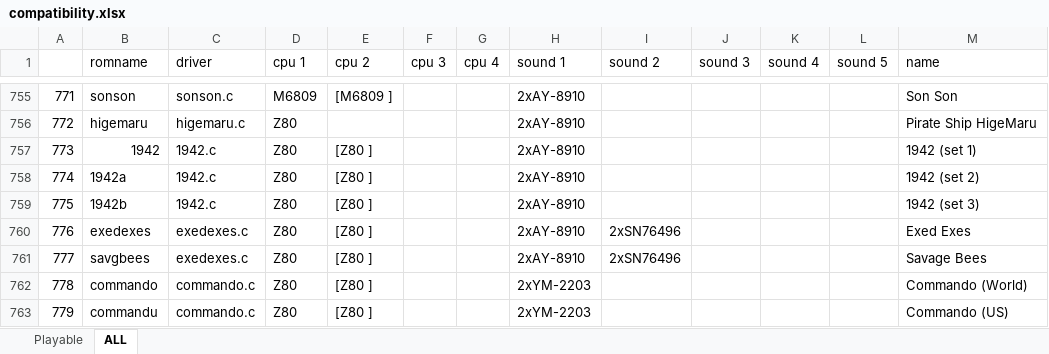
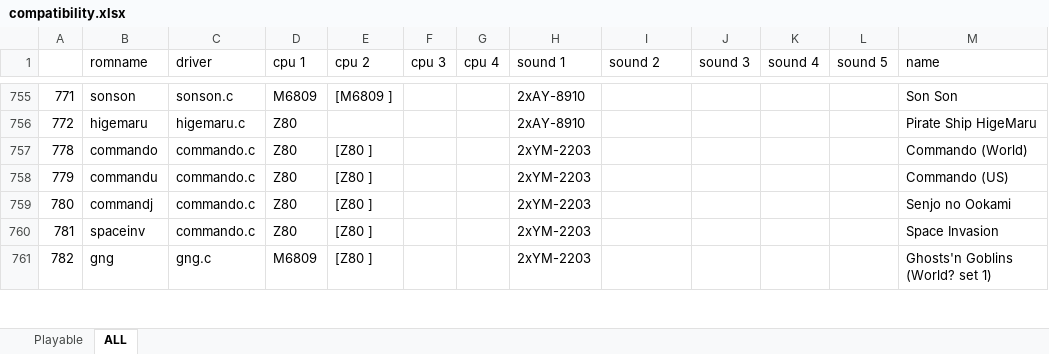
Before and after one commit to georgemoralis/arcadeflex, an Excel workbook: 0.36/compatibility.xlsx, sheet ALL, drawn as a sheet; only a part is shown, gaps mark what is left out; the shorter side is filled out with more unchanged rows; values as stored, in another font and other column widths than the file's, no borders; the diff names each change by its address in the sheet, - before the commit and + after, or states it on an @@ line.

Commit message:
036 : 1942, exedexes driver

```diff
--- a/0.36/compatibility.xlsx (sheet ALL)
+++ b/0.36/compatibility.xlsx (sheet ALL)
-row 757: 773 | 1942 | 1942.c | Z80 | [Z80 ] |  |  | 2xAY-8910 |  |  |  |  | 1942 (set 1)
-row 758: 774 | 1942a | 1942.c | Z80 | [Z80 ] |  |  | 2xAY-8910 |  |  |  |  | 1942 (set 2)
-row 759: 775 | 1942b | 1942.c | Z80 | [Z80 ] |  |  | 2xAY-8910 |  |  |  |  | 1942 (set 3)
-row 760: 776 | exedexes | exedexes.c | Z80 | [Z80 ] |  |  | 2xAY-8910 | 2xSN76496 |  |  |  | Exed Exes
-row 761: 777 | savgbees | exedexes.c | Z80 | [Z80 ] |  |  | 2xAY-8910 | 2xSN76496 |  |  |  | Savage Bees
```
Also changed, not shown: sheet Playable, 10 other files.
